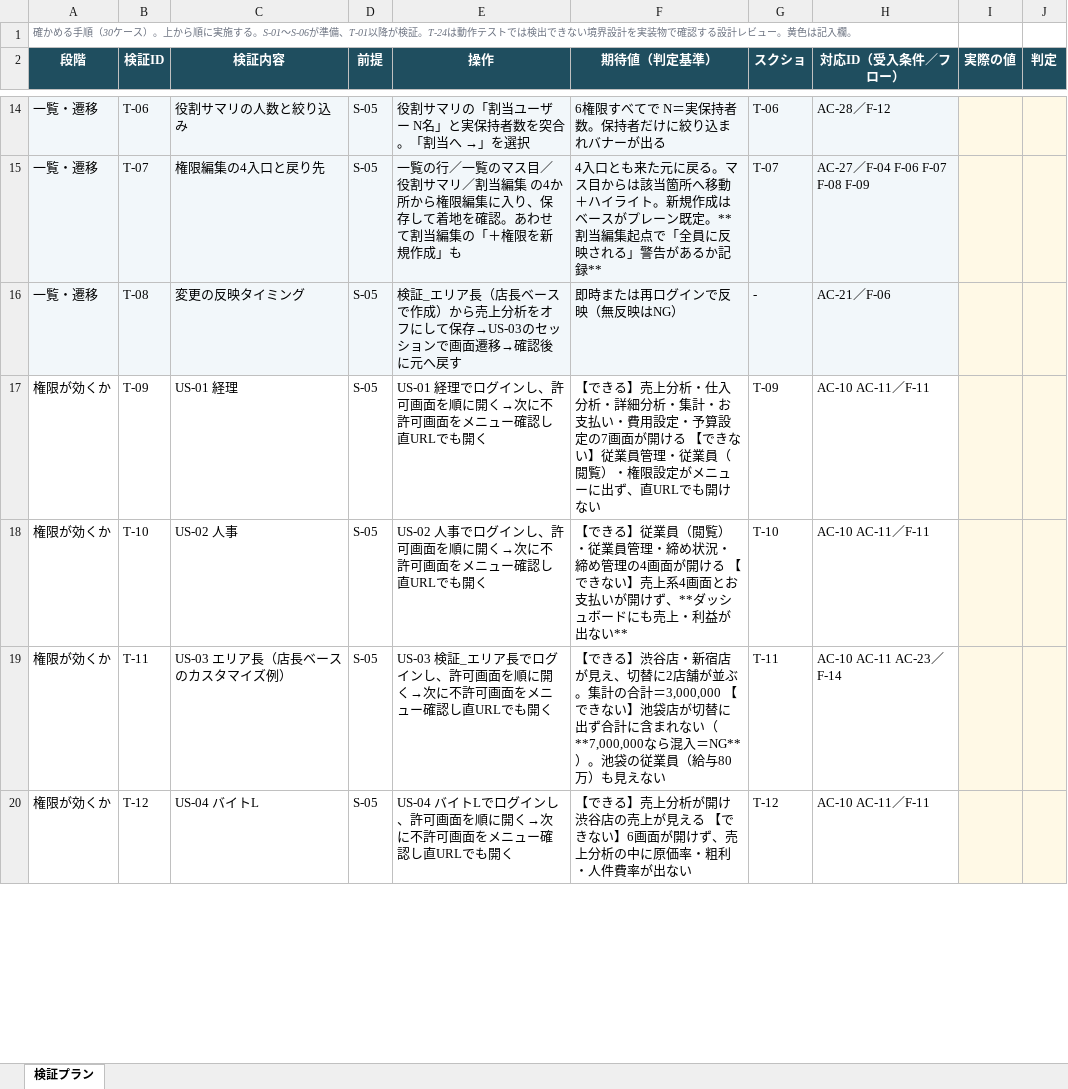
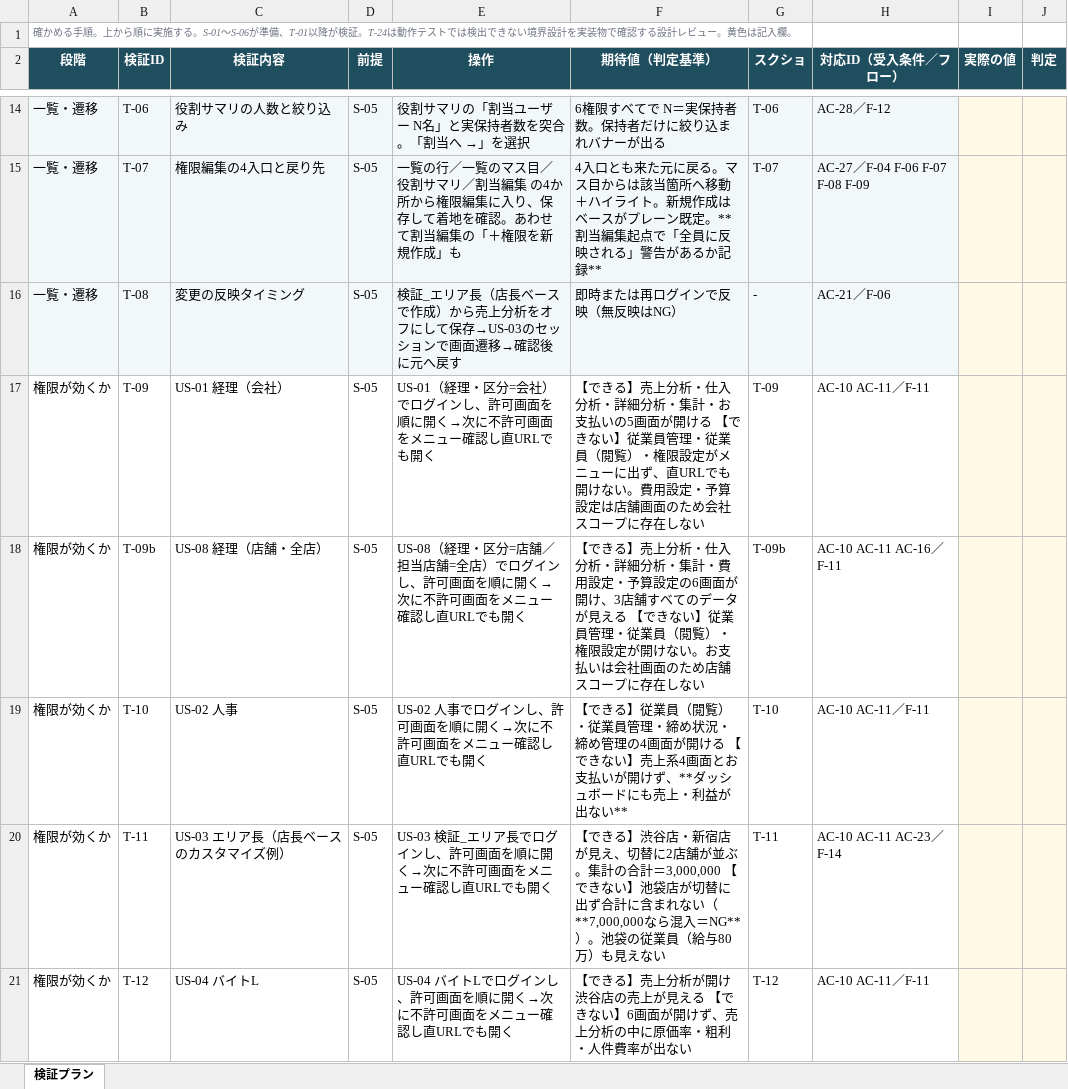
Before and after one commit to suguru789987/rakmy-permission-mock, an Excel workbook: 20260804_権限設定_02_検証プラン.xlsx, sheet 検証プラン, drawn as a sheet; only a part is shown, gaps mark what is left out; values as stored, in another font and other column widths than the file's, no borders; the diff covers the shown part only; the diff names each change by its address in the sheet, - before the commit and + after, or states it on an @@ line.

```diff
--- a/20260804_権限設定_02_検証プラン.xlsx (sheet 検証プラン)
+++ b/20260804_権限設定_02_検証プラン.xlsx (sheet 検証プラン)
-A1 (段階): …める手順（30ケース）。上から…
+A1 (段階): …める手順。上から…
-C17 (検証内容): US-01 経理
+C17 (検証内容): US-01 経理（会社）
-E17 (操作): US-01 経理でログイ…
+E17 (操作): US-01（経理・区分=会社）でログイ…
-F17 (期待値（判定基準）): …お支払い・費用設定・予算設定の7画面が開ける 【できない】従業員管理・従業員（閲覧）・権限設定がメニューに出ず、直URLでも開けない
+F17 (期待値（判定基準）): …お支払いの5画面が開ける 【できない】従業員管理・従業員（閲覧）・権限設定がメニューに出ず、直URLでも開けない。費用設定・予算設定は店舗画面のため会社スコープに存在しない
+row 18: 権限が効くか | T-09b | US-08 経理（店舗・全店） | S-05 | US-08（経理・区分=店舗／担当店舗=全店）でログインし、許可画面を順に開く→次に不許可画面をメニュー確認し直URLでも開く | 【できる】売上分析・仕入分析・詳細分析・集計・費用設定・予算設定の6画面が開け、3店舗すべてのデータが見える 【できない】従業員管理・従業員（閲覧）・権限設定が開けない。お支払いは会社画面のため店舗スコープに存在しない | T-09b | AC-10 AC-11 AC-16／F-11
```
Also changed, not shown: 8 edited cells elsewhere in this sheet, 20260804_権限設定_00_定義表.xlsx, 20260804_権限設定_01_受入条件表.xlsx, 7 other files.
